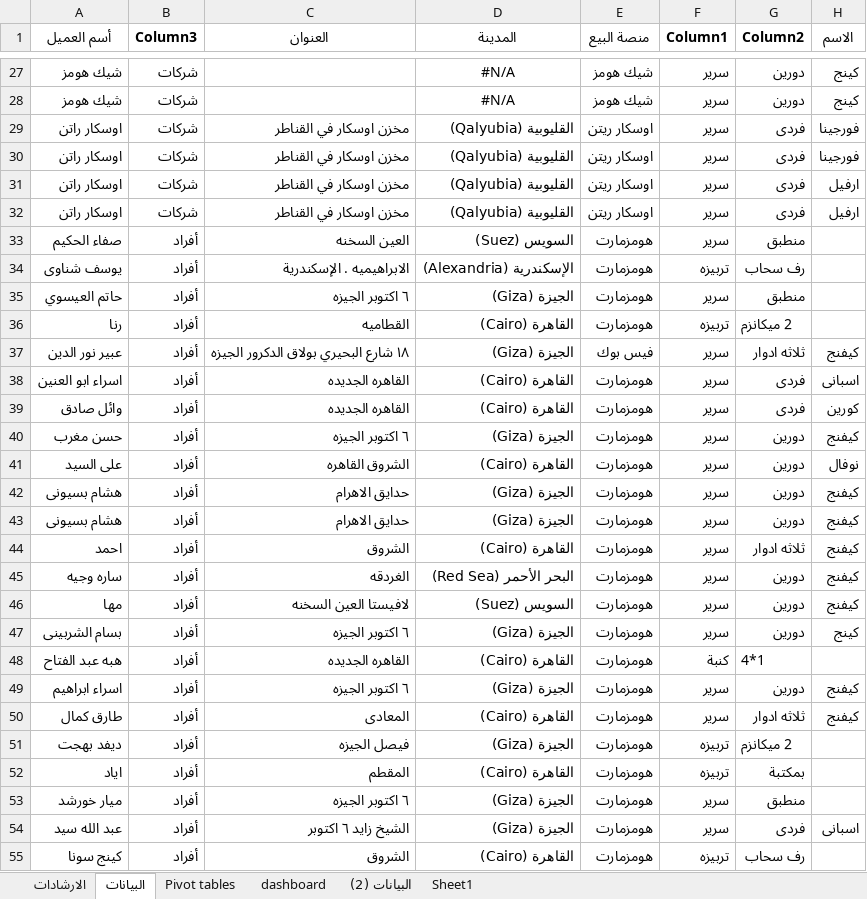
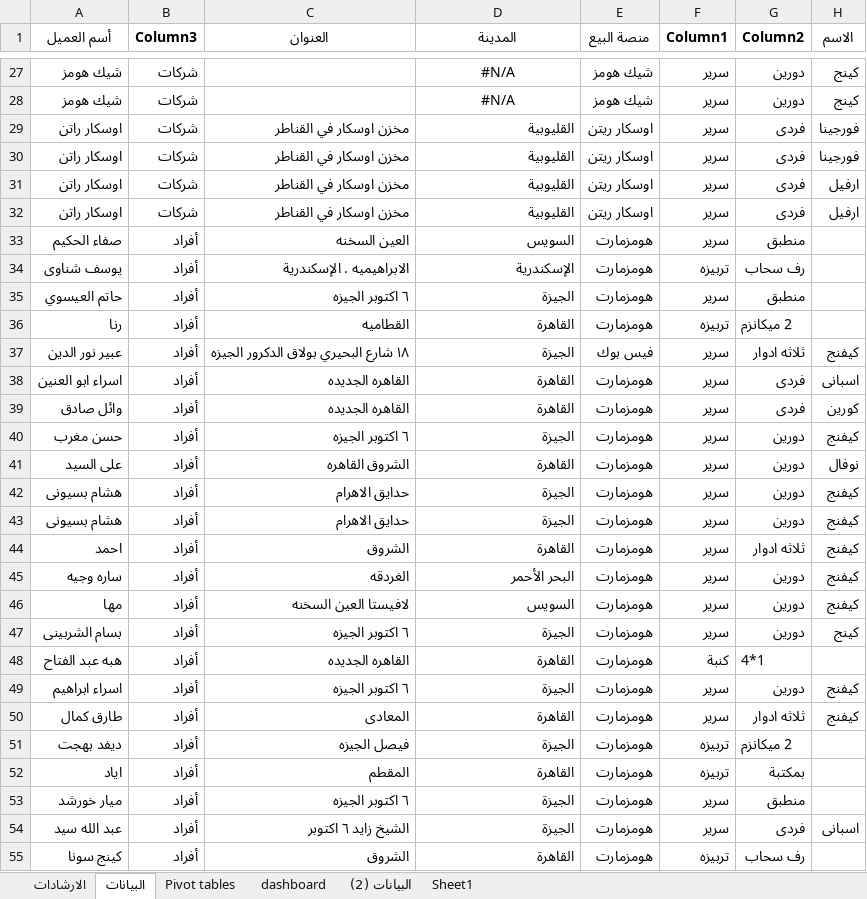
Before and after one commit to AmrShaaban26/misuo_dashboard_dataanalysis, an Excel workbook: MISUO - Amr Mohamed Basyouni Shaaban.xlsx, sheet البيانات, drawn as a sheet; only a part is shown, gaps mark what is left out; values as stored, in another font and other column widths than the file's, no borders; table styles not drawn; the diff covers the shown part only; the diff names each change by its address in the sheet, - before the commit and + after, or states it on an @@ line.

```diff
--- a/MISUO - Amr Mohamed Basyouni Shaaban.xlsx (sheet البيانات)
+++ b/MISUO - Amr Mohamed Basyouni Shaaban.xlsx (sheet البيانات)
-D29:D32 (المدينة): القليوبية (Qalyubia)
+D29:D32 (المدينة): القليوبية
-D33 (المدينة): السويس (Suez)
+D33 (المدينة): السويس
-D34 (المدينة): الإسكندرية (Alexandria)
+D34 (المدينة): الإسكندرية
-D35 (المدينة): الجيزة (Giza)
+D35 (المدينة): الجيزة
-D36 (المدينة): القاهرة (Cairo)
+D36 (المدينة): القاهرة
-D37 (المدينة): الجيزة (Giza)
+D37 (المدينة): الجيزة
-D38:D39 (المدينة): القاهرة (Cairo)
+D38:D39 (المدينة): القاهرة
-D40 (المدينة): الجيزة (Giza)
+D40 (المدينة): الجيزة
-D41 (المدينة): القاهرة (Cairo)
+D41 (المدينة): القاهرة
-D42:D43 (المدينة): الجيزة (Giza)
+D42:D43 (المدينة): الجيزة
-D44 (المدينة): القاهرة (Cairo)
+D44 (المدينة): القاهرة
-D45 (المدينة): البحر الأحمر (Red Sea)
+D45 (المدينة): البحر الأحمر
-D46 (المدينة): السويس (Suez)
+D46 (المدينة): السويس
-D47 (المدينة): الجيزة (Giza)
+D47 (المدينة): الجيزة
-D48 (المدينة): القاهرة (Cairo)
+D48 (المدينة): القاهرة
-D49 (المدينة): الجيزة (Giza)
+D49 (المدينة): الجيزة
-D50 (المدينة): القاهرة (Cairo)
+D50 (المدينة): القاهرة
-D51 (المدينة): الجيزة (Giza)
+D51 (المدينة): الجيزة
-D52 (المدينة): القاهرة (Cairo)
+D52 (المدينة): القاهرة
-D53:D54 (المدينة): الجيزة (Giza)
+D53:D54 (المدينة): الجيزة
-D55 (المدينة): القاهرة (Cairo)
+D55 (المدينة): القاهرة
```
Also changed, not shown: 91 edited cells elsewhere in this sheet, sheet Pivot tables, charts or pictures, 1 other file.
